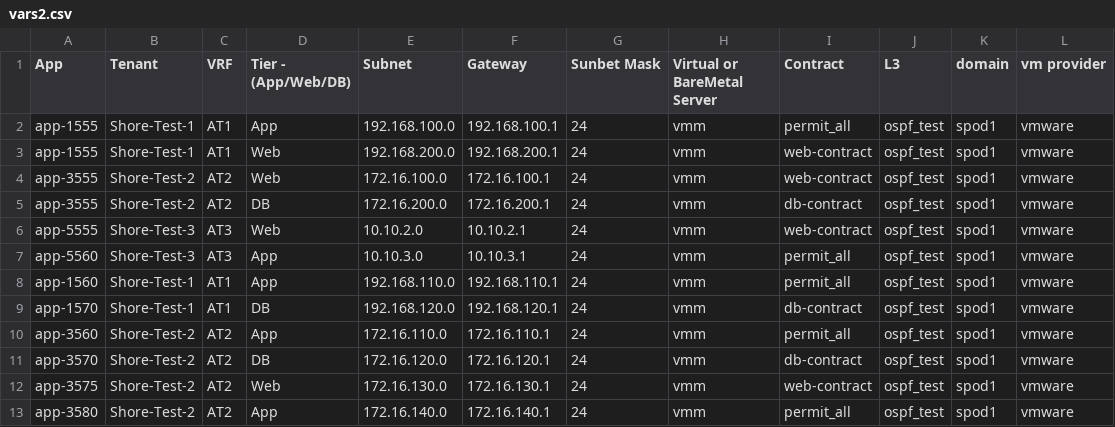
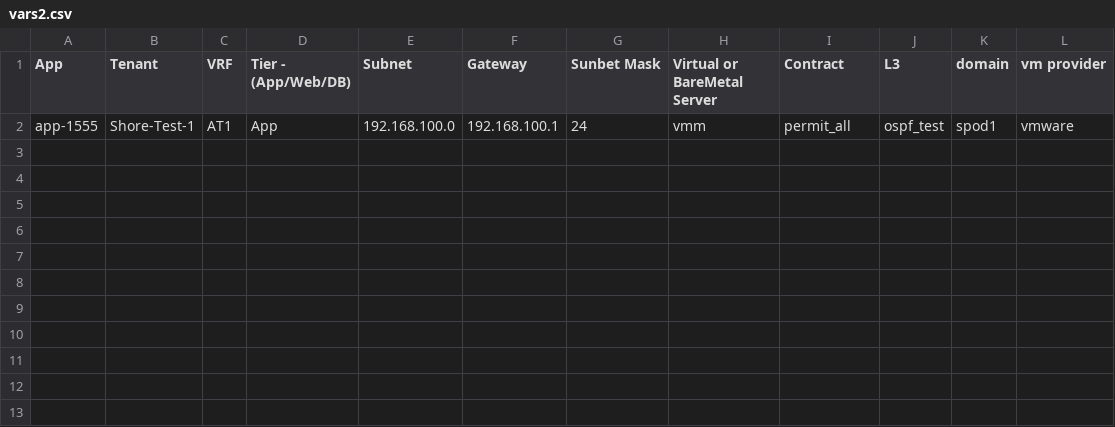
Before and after one commit to agrwnmn/ACI_Sandbox_Testing, a CSV file: Version1.6.1/input/vars2.csv, drawn as a sheet.

Commit message:
Update - 4-30 lc

```diff
--- a/Version1.6.1/input/vars2.csv
+++ b/Version1.6.1/input/vars2.csv
@@ -2,12 +2 @@
 app-1555,Shore-Test-1,AT1,App,192.168.100.0,192.168.100.1,24,vmm,permit_all,ospf_test,spod1,vmware
-app-1555,Shore-Test-1,AT1,Web,192.168.200.0,192.168.200.1,24,vmm,web-contract,ospf_test,spod1,vmware
-app-3555,Shore-Test-2,AT2,Web,172.16.100.0,172.16.100.1,24,vmm,web-contract,ospf_test,spod1,vmware
-app-3555,Shore-Test-2,AT2,DB,172.16.200.0,172.16.200.1,24,vmm,db-contract,ospf_test,spod1,vmware
-app-5555,Shore-Test-3,AT3,Web,10.10.2.0,10.10.2.1,24,vmm,web-contract,ospf_test,spod1,vmware
-app-5560,Shore-Test-3,AT3,App,10.10.3.0,10.10.3.1,24,vmm,permit_all,ospf_test,spod1,vmware
-app-1560,Shore-Test-1,AT1,App,192.168.110.0,192.168.110.1,24,vmm,permit_all,ospf_test,spod1,vmware
-app-1570,Shore-Test-1,AT1,DB,192.168.120.0,192.168.120.1,24,vmm,db-contract,ospf_test,spod1,vmware
-app-3560,Shore-Test-2,AT2,App,172.16.110.0,172.16.110.1,24,vmm,permit_all,ospf_test,spod1,vmware
-app-3570,Shore-Test-2,AT2,DB,172.16.120.0,172.16.120.1,24,vmm,db-contract,ospf_test,spod1,vmware
-app-3575,Shore-Test-2,AT2,Web,172.16.130.0,172.16.130.1,24,vmm,web-contract,ospf_test,spod1,vmware
-app-3580,Shore-Test-2,AT2,App,172.16.140.0,172.16.140.1,24,vmm,permit_all,ospf_test,spod1,vmware
```
